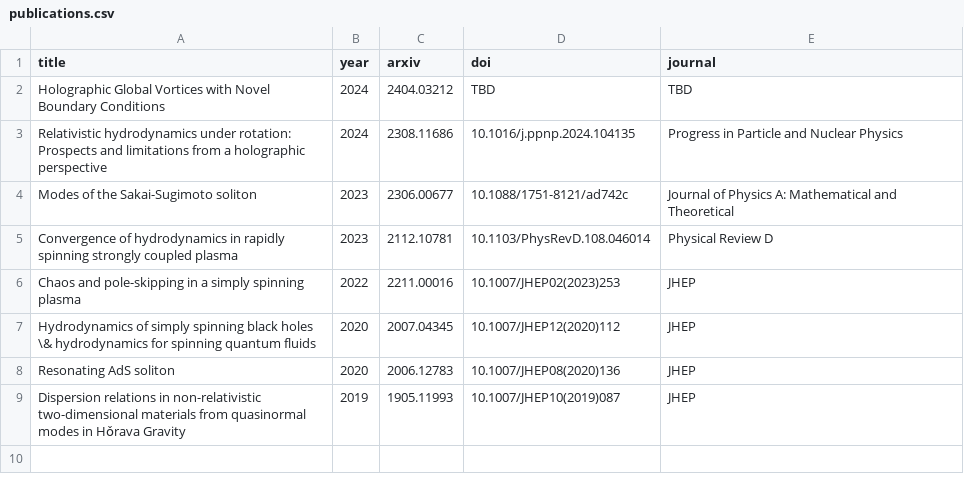
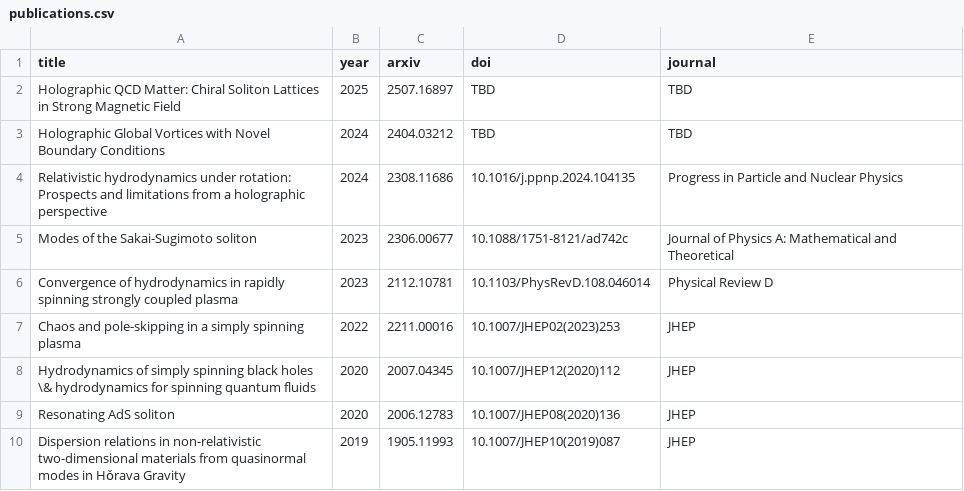
Before and after one commit to inokawazu/brand-me-docs, a CSV file: data/publications.csv, drawn as a sheet; the diff names each change by its address in the sheet, - before the commit and + after, or states it on an @@ line.

Commit message:
added newest paper

```diff
--- a/data/publications.csv
+++ b/data/publications.csv
+row 2: Holographic QCD Matter: Chiral Soliton Lattices in Strong Magnetic Field | 2025 | 2507.16897 | TBD | TBD
```
